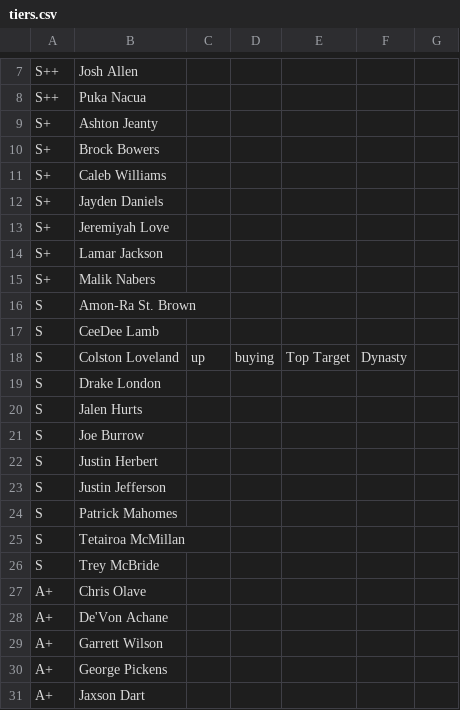
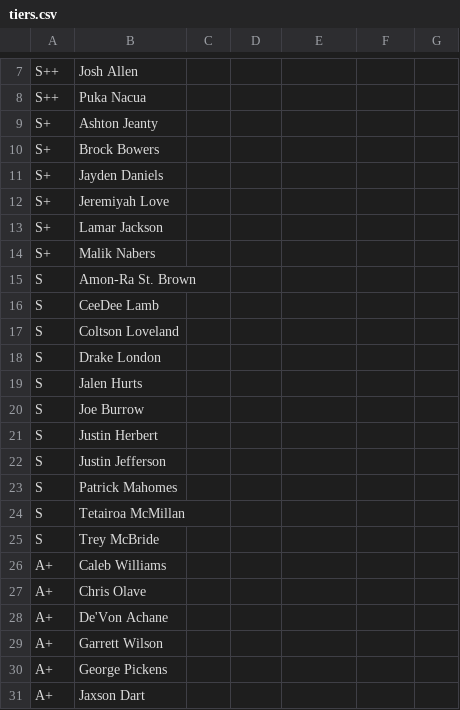
Before and after one commit to ElNostraThomas/FPTS-Trade_Database, a CSV file: data/source/tiers/tiers.csv, drawn as a sheet; only a part is shown, gaps mark what is left out; removed rows and columns are numbered as before the commit, all else as after; the diff names each change by its address in the sheet, - before the commit and + after, or states it on an @@ line.

Commit message:
admin: tier edits via web UI (1 player override)

```diff
--- a/data/source/tiers/tiers.csv
+++ b/data/source/tiers/tiers.csv
-row 11: S+ | Caleb Williams
-row 18: S | Colston Loveland | up | buying | Top Target | Dynasty
+row 17: S | Coltson Loveland
+row 26: A+ | Caleb Williams
```
